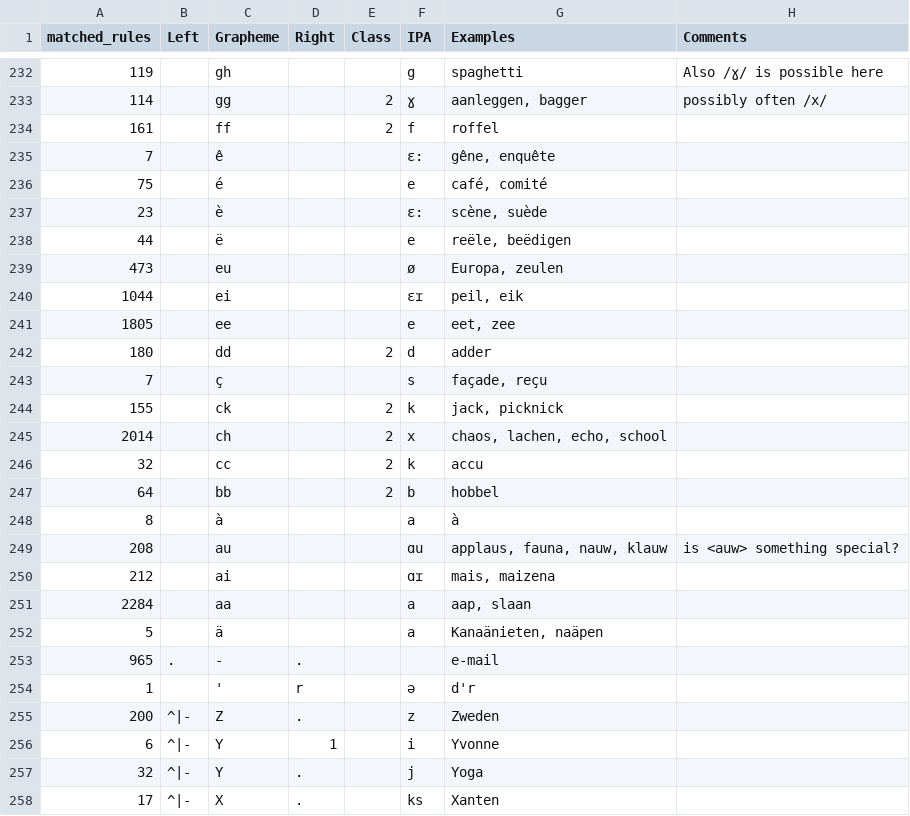
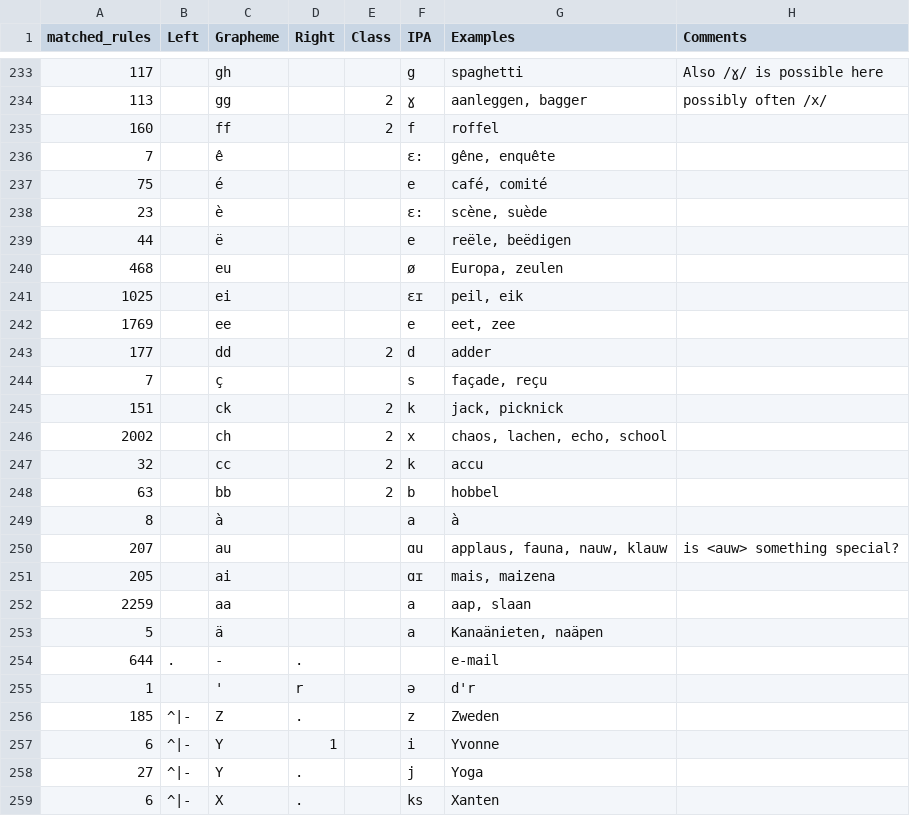
Before and after one commit to unicode-cookbook/cookbook, a TSV file: use_cases/dutch/sandbox/dutch_profile.tsv (was use_cases/dutch/tmp_profile.tsv), drawn as a sheet; only a part is shown, gaps mark what is left out; the diff covers the shown part only.

```diff
--- a/use_cases/dutch/tmp_profile.tsv
+++ b/use_cases/dutch/sandbox/dutch_profile.tsv
@@ -232,4 +233,4 @@ matched_rules	Left	Grapheme	Right	Class	IPA	Examples	Comments
-119		gh			g	spaghetti	Also /ɣ/ is possible here
-114		gg		2	ɣ	aanleggen, bagger	possibly often /x/
-161		ff		2	f	roffel	
+117		gh			g	spaghetti	Also /ɣ/ is possible here
+113		gg		2	ɣ	aanleggen, bagger	possibly often /x/
+160		ff		2	f	roffel	
 7		ê			ɛ:	gêne, enquête	
@@ -238,21 +239,21 @@ matched_rules	Left	Grapheme	Right	Class	IPA	Examples	Comments
 44		ë			e	reële, beëdigen	
-473		eu			ø	Europa, zeulen	
-1044		ei			ɛɪ	peil, eik	
-1805		ee			e	eet, zee	
-180		dd		2	d	adder	
+468		eu			ø	Europa, zeulen	
+1025		ei			ɛɪ	peil, eik	
+1769		ee			e	eet, zee	
+177		dd		2	d	adder	
 7		ç			s	façade, reçu	
-155		ck		2	k	jack, picknick	
-2014		ch		2	x	chaos, lachen, echo, school	
+151		ck		2	k	jack, picknick	
+2002		ch		2	x	chaos, lachen, echo, school	
 32		cc		2	k	accu	
-64		bb		2	b	hobbel	
+63		bb		2	b	hobbel	
 8		à			a	à	
-208		au			ɑu	applaus, fauna, nauw, klauw	is <auw> something special?
-212		ai			ɑɪ	mais, maizena	
-2284		aa			a	aap, slaan	
+207		au			ɑu	applaus, fauna, nauw, klauw	is <auw> something special?
+205		ai			ɑɪ	mais, maizena	
+2259		aa			a	aap, slaan	
 5		ä			a	Kanaänieten, naäpen	
-965	.	-	.			e-mail	
+644	.	-	.			e-mail	
 1		'	r		ə	d'r	
-200	^|-	Z	.		z	Zweden	
+185	^|-	Z	.		z	Zweden	
 6	^|-	Y	1		i	Yvonne	
-32	^|-	Y	.		j	Yoga	
-17	^|-	X	.		ks	Xanten	
+27	^|-	Y	.		j	Yoga	
+6	^|-	X	.		ks	Xanten	
```
Also changed, not shown: 1 added row and 127 edited cells elsewhere in this file, use_cases/dutch/data/dutch_IPA_profile.tsv, 17 other files.
